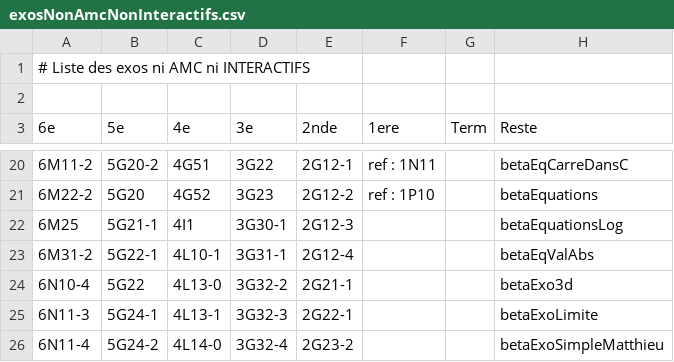
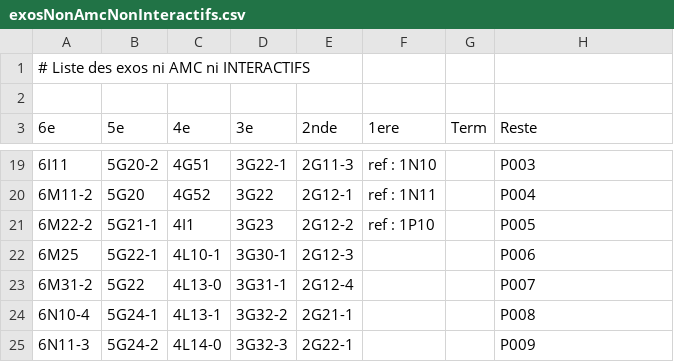
Before and after one commit to mathalea/mathalea, a CSV file: src/csv/exosNonAmcNonInteractifs.csv, drawn as a sheet; only a part is shown, gaps mark what is left out; the diff covers the shown part only.

```diff
--- a/src/csv/exosNonAmcNonInteractifs.csv
+++ b/src/csv/exosNonAmcNonInteractifs.csv
@@ -20,7 +19,7 @@
-6M11-2,5G20-2,4G51,3G22,2G12-1,ref : 1N11,,betaEqCarreDansC
-6M22-2,5G20,4G52,3G23,2G12-2,ref : 1P10,,betaEquations
-6M25,5G21-1,4I1,3G30-1,2G12-3,,,betaEquationsLog
-6M31-2,5G22-1,4L10-1,3G31-1,2G12-4,,,betaEqValAbs
-6N10-4,5G22,4L13-0,3G32-2,2G21-1,,,betaExo3d
-6N11-3,5G24-1,4L13-1,3G32-3,2G22-1,,,betaExoLimite
-6N11-4,5G24-2,4L14-0,3G32-4,2G23-2,,,betaExoSimpleMatthieu
+6I11,5G20-2,4G51,3G22-1,2G11-3,ref : 1N10,,P003
+6M11-2,5G20,4G52,3G22,2G12-1,ref : 1N11,,P004
+6M22-2,5G21-1,4I1,3G23,2G12-2,ref : 1P10,,P005
+6M25,5G22-1,4L10-1,3G30-1,2G12-3,,,P006
+6M31-2,5G22,4L13-0,3G31-1,2G12-4,,,P007
+6N10-4,5G24-1,4L13-1,3G32-2,2G21-1,,,P008
+6N11-3,5G24-2,4L14-0,3G32-3,2G22-1,,,P009
```
Also changed, not shown: 1 removed row and 147 edited cells elsewhere in this file, 4 other files.
